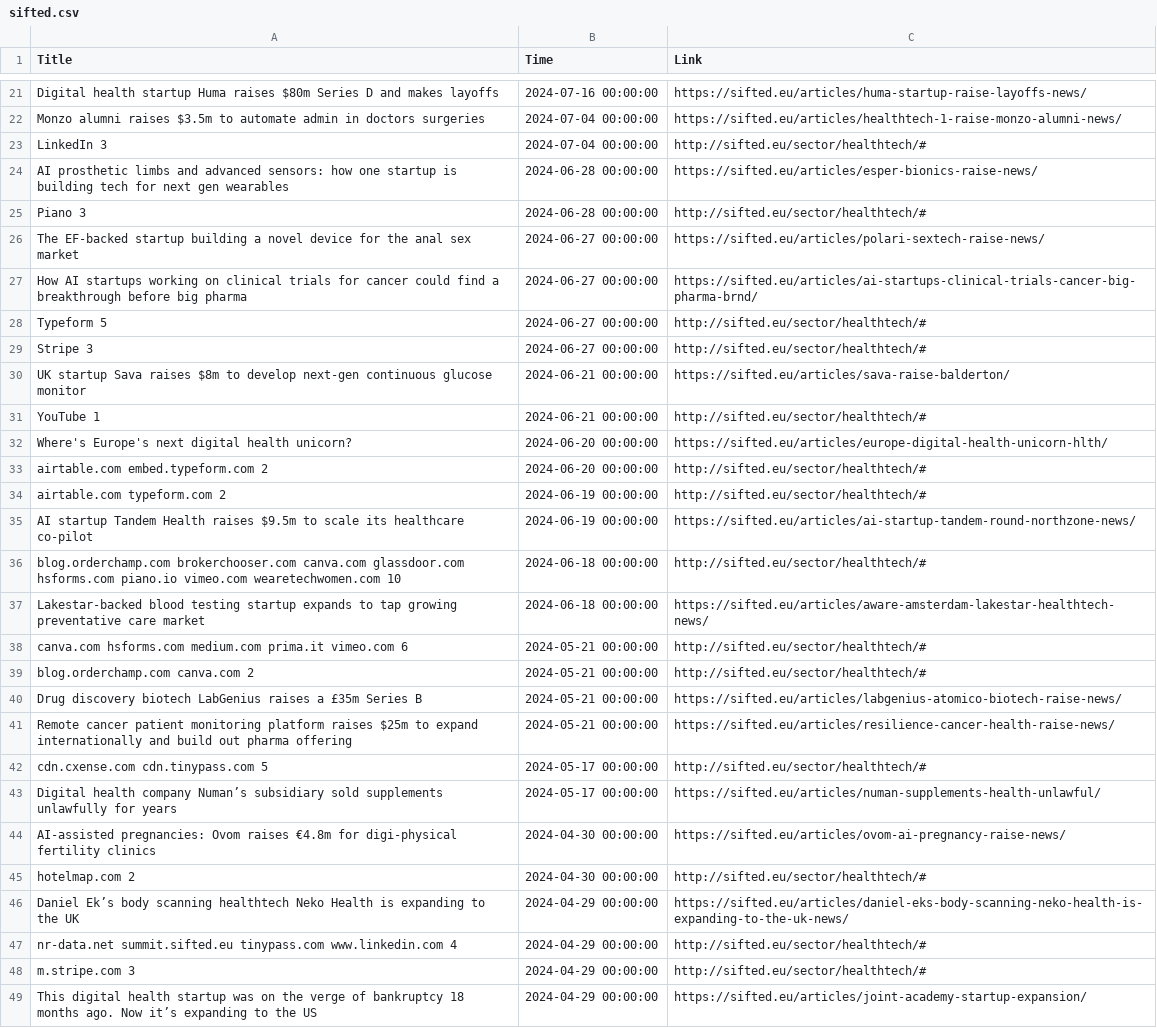
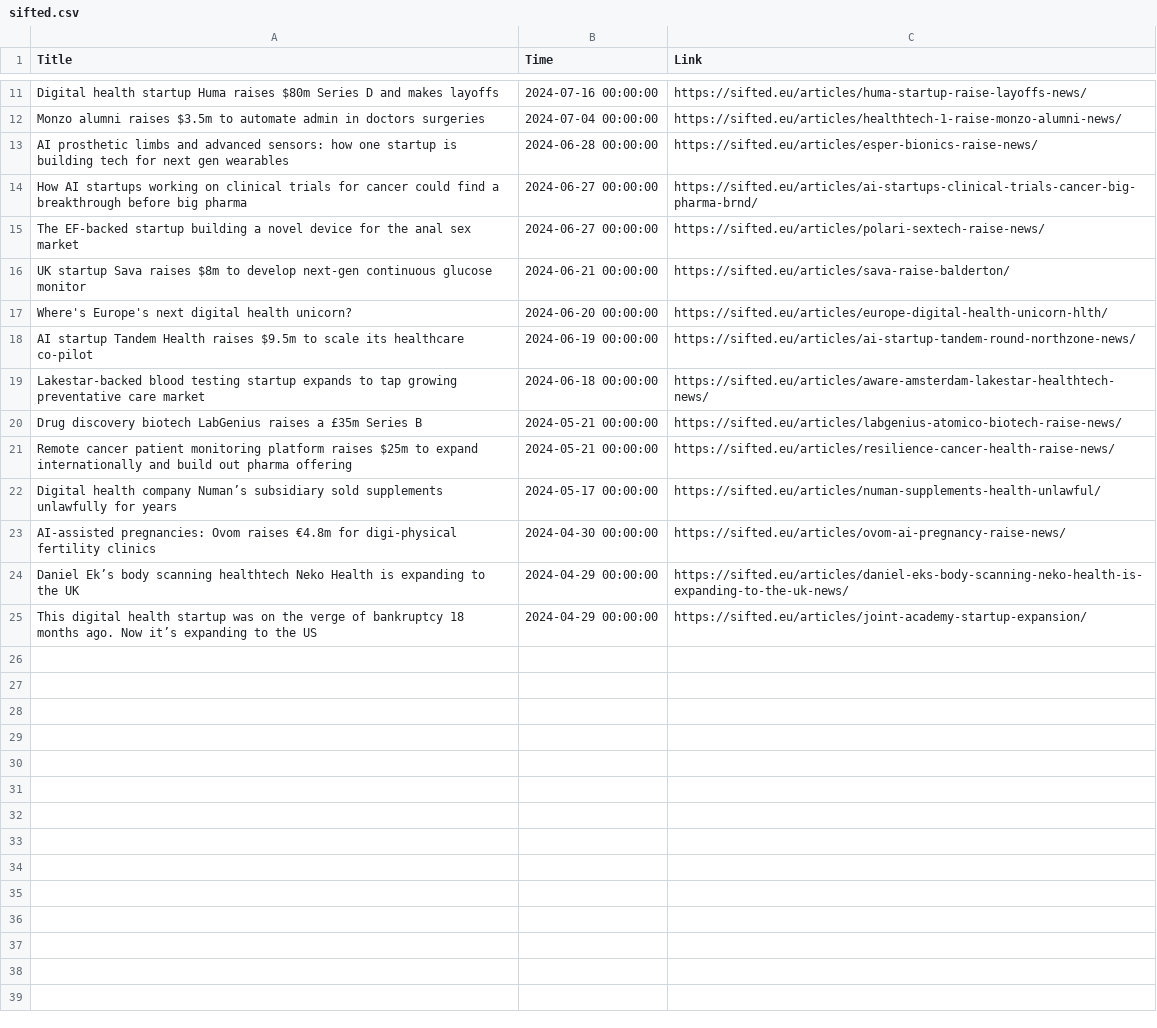
Before and after one commit to nuancedtire/mead, a CSV file: databases/sifted.csv, drawn as a sheet; only a part is shown, gaps mark what is left out; the diff covers the shown part only.

Commit message:
Update sifted.csv

```diff
--- a/databases/sifted.csv
+++ b/databases/sifted.csv
@@ -22,28 +12,14 @@ Digital health startup Huma raises $80m Series D and makes layoffs,2024-07-16 00
 Monzo alumni raises $3.5m to automate admin in doctors surgeries,2024-07-04 00:00:00,https://sifted.eu/articles/healthtech-1-raise-monzo-alumni-news/
-LinkedIn 3,2024-07-04 00:00:00,http://sifted.eu/sector/healthtech/#
 AI prosthetic limbs and advanced sensors: how one startup is building tech for next gen wearables,2024-06-28 00:00:00,https://sifted.eu/articles/esper-bionics-raise-news/
-Piano 3,2024-06-28 00:00:00,http://sifted.eu/sector/healthtech/#
+How AI startups working on clinical trials for cancer could find a breakthrough before big pharma,2024-06-27 00:00:00,https://sifted.eu/articles/ai-startups-clinical-trials-cancer-big-pharma-brnd/
 The EF-backed startup building a novel device for the anal sex market,2024-06-27 00:00:00,https://sifted.eu/articles/polari-sextech-raise-news/
-How AI startups working on clinical trials for cancer could find a breakthrough before big pharma,2024-06-27 00:00:00,https://sifted.eu/articles/ai-startups-clinical-trials-cancer-big-pharma-brnd/
-Typeform 5,2024-06-27 00:00:00,http://sifted.eu/sector/healthtech/#
-Stripe 3,2024-06-27 00:00:00,http://sifted.eu/sector/healthtech/#
 UK startup Sava raises $8m to develop next-gen continuous glucose monitor,2024-06-21 00:00:00,https://sifted.eu/articles/sava-raise-balderton/
-YouTube 1,2024-06-21 00:00:00,http://sifted.eu/sector/healthtech/#
 Where's Europe's next digital health unicorn?,2024-06-20 00:00:00,https://sifted.eu/articles/europe-digital-health-unicorn-hlth/
-airtable.com embed.typeform.com 2,2024-06-20 00:00:00,http://sifted.eu/sector/healthtech/#
-airtable.com typeform.com 2,2024-06-19 00:00:00,http://sifted.eu/sector/healthtech/#
 AI startup Tandem Health raises $9.5m to scale its healthcare co-pilot,2024-06-19 00:00:00,https://sifted.eu/articles/ai-startup-tandem-round-northzone-news/
-blog.orderchamp.com brokerchooser.com canva.com glassdoor.com hsforms.com piano.io vimeo.com wearetechwomen.com 10,2024-06-18 00:00:00,http://sifted.eu/sector/healthtech/#
 Lakestar-backed blood testing startup expands to tap growing preventative care market,2024-06-18 00:00:00,https://sifted.eu/articles/aware-amsterdam-lakestar-healthtech-news/
-canva.com hsforms.com medium.com prima.it vimeo.com 6,2024-05-21 00:00:00,http://sifted.eu/sector/healthtech/#
-blog.orderchamp.com canva.com 2,2024-05-21 00:00:00,http://sifted.eu/sector/healthtech/#
 Drug discovery biotech LabGenius raises a £35m Series B,2024-05-21 00:00:00,https://sifted.eu/articles/labgenius-atomico-biotech-raise-news/
 Remote cancer patient monitoring platform raises $25m to expand internationally and build out pharma offering,2024-05-21 00:00:00,https://sifted.eu/articles/resilience-cancer-health-raise-news/
-cdn.cxense.com cdn.tinypass.com 5,2024-05-17 00:00:00,http://sifted.eu/sector/healthtech/#
 Digital health company Numan’s subsidiary sold supplements unlawfully for years,2024-05-17 00:00:00,https://sifted.eu/articles/numan-supplements-health-unlawful/
 AI-assisted pregnancies: Ovom raises €4.8m for digi-physical fertility clinics,2024-04-30 00:00:00,https://sifted.eu/articles/ovom-ai-pregnancy-raise-news/
-hotelmap.com 2,2024-04-30 00:00:00,http://sifted.eu/sector/healthtech/#
 Daniel Ek’s body scanning healthtech Neko Health is expanding to the UK,2024-04-29 00:00:00,https://sifted.eu/articles/daniel-eks-body-scanning-neko-health-is-expanding-to-the-uk-news/
-nr-data.net summit.sifted.eu tinypass.com www.linkedin.com 4,2024-04-29 00:00:00,http://sifted.eu/sector/healthtech/#
-m.stripe.com 3,2024-04-29 00:00:00,http://sifted.eu/sector/healthtech/#
 This digital health startup was on the verge of bankruptcy 18 months ago. Now it’s expanding to the US,2024-04-29 00:00:00,https://sifted.eu/articles/joint-academy-startup-expansion/
```
Also changed, not shown: 10 removed rows and 1 moved row elsewhere in this file.
